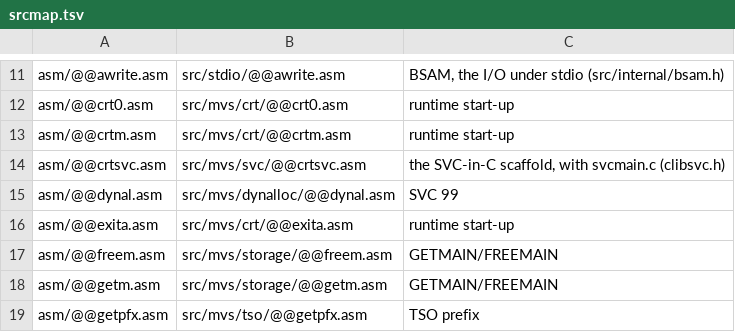
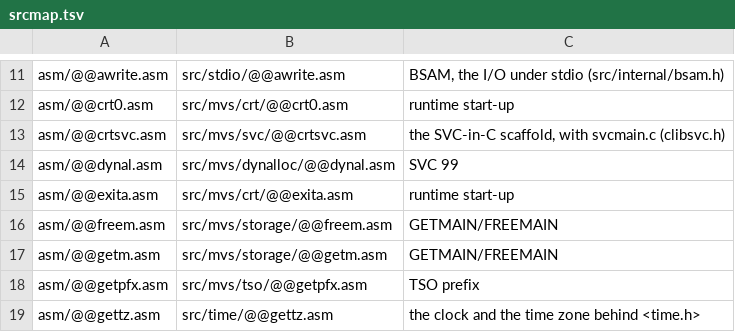
Before and after one commit to mvslovers/libc370, a TSV file: sdk/srcmap.tsv, drawn as a sheet; only a part is shown, gaps mark what is left out; the shorter side is filled out with more unchanged rows.

Commit message:
Remove crtm.o, the nested start-up object (#608)
crtm.o joined the C environment of a program already running on the
same task instead of building one. It ended through __exit() on that
shared environment, so it closed the caller's files and standard streams
too, and it abended U0801 on a task without a C program. No known
project linked it, and it was the only way a second __start() could run
on one GRT (#105).

- the source src/mvs/crt/@@crtm.asm and its srcmap row are gone;
  mklibc.py builds and stages libc.a only, and dupscan.py no longer
  skips a startfile
- make install deletes an old <sysroot>/lib/crtm.o, as it does
  crt0.o/crt1.o since 2.4.0; tstinstall.py checks all three
- CI: build.yml keeps libc.a only, checkpkg.sh requires that the
  tarball holds no lib/*.o, upgrade.yml checks that crtm.o is gone after
  the package upgrade (and says so when the release does not exist yet)
- README, consumer-notes, startup.md (crtm as history), releasing.md,
  the Programmer's Guide (pg-startup, pg-intro, pg-asm, pg-tasks,
  pg-migrate) and the Library Reference (mvs-program, mvs-sync): a C
  module called by a C program is linked with @@CRT0; code that must run
  on the caller's environment is called through a CCALL stub

```diff
--- a/sdk/srcmap.tsv
+++ b/sdk/srcmap.tsv
@@ -12,3 +12,2 @@ asm/@@awrite.asm	src/stdio/@@awrite.asm	BSAM, the I/O under stdio (src/internal/
 asm/@@crt0.asm	src/mvs/crt/@@crt0.asm	runtime start-up
-asm/@@crtm.asm	src/mvs/crt/@@crtm.asm	runtime start-up
 asm/@@crtsvc.asm	src/mvs/svc/@@crtsvc.asm	the SVC-in-C scaffold, with svcmain.c (clibsvc.h)
```
Also changed, not shown: 23 other files.
